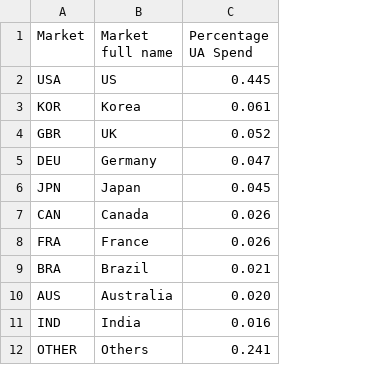
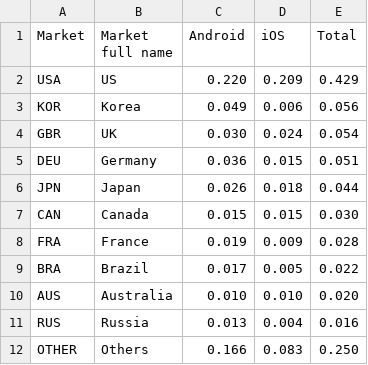
Before and after one commit to fbecerra/moloco-visualizations, a CSV file: data/data-viz1.csv, drawn as a sheet; removed rows and columns are numbered as before the commit, all else as after; the diff names each change by its address in the sheet, - before the commit and + after, or states it on an @@ line.

```diff
--- a/data/data-viz1.csv
+++ b/data/data-viz1.csv
-column C (Percentage UA Spend), rows 2-10: 0.445 | 0.061 | 0.052 | 0.047 | 0.045 | 0.026 | 0.026 | 0.021 | 0.020; row 12: 0.241
+column C (Android), rows 2-10: 0.220 | 0.049 | 0.030 | 0.036 | 0.026 | 0.015 | 0.019 | 0.017 | 0.010; row 12: 0.166
+column D (iOS), rows 2-10: 0.209 | 0.006 | 0.024 | 0.015 | 0.018 | 0.015 | 0.009 | 0.005 | 0.010; row 12: 0.083
+column E (Total), rows 2-10: 0.429 | 0.056 | 0.054 | 0.051 | 0.044 | 0.030 | 0.028 | 0.022 | 0.020; row 12: 0.250
-row 11: IND | India | 0.016
+row 11: RUS | Russia | 0.013 | 0.004 | 0.016
```
Also changed, not shown: 1 other file.
